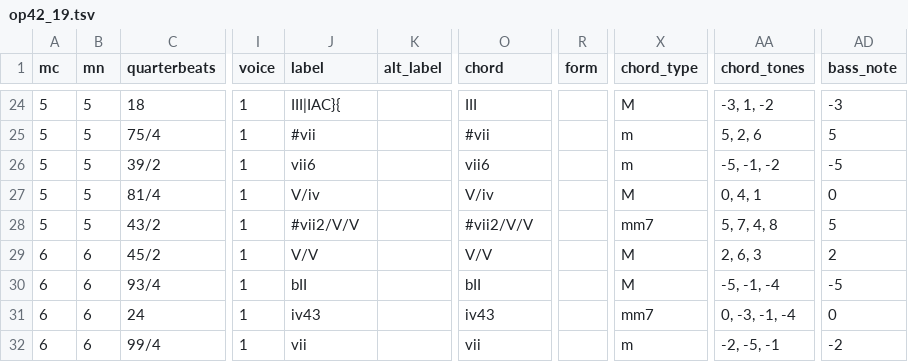
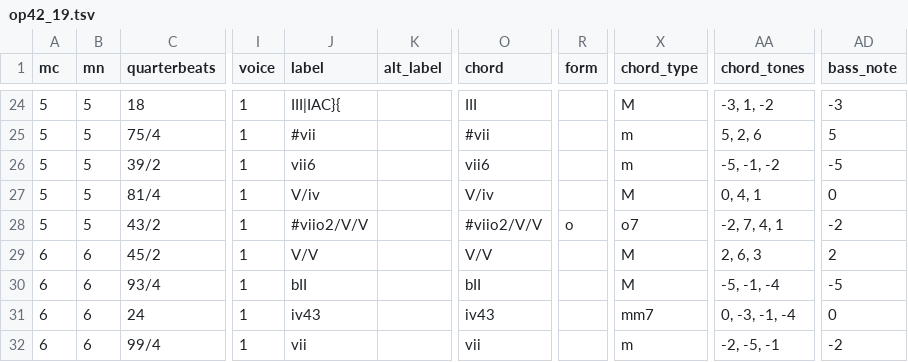
Before and after one commit to DCMLab/rachmaninoff_piano, a TSV file: harmonies/op42_19.tsv, drawn as a sheet; only a part is shown, gaps mark what is left out; the diff names each change by its address in the sheet, - before the commit and + after, or states it on an @@ line.

```diff
--- a/harmonies/op42_19.tsv
+++ b/harmonies/op42_19.tsv
-J28 (label): #vii2/V/V
+J28 (label): #viio2/V/V
-O28 (chord): #vii2/V/V
+O28 (chord): #viio2/V/V
-R28 (form): (empty)
+R28 (form): o
-X28 (chord_type): mm7
+X28 (chord_type): o7
-AA28 (chord_tones): 5, 7, 4, 8
+AA28 (chord_tones): -2, 7, 4, 1
-AD28 (bass_note): 5
+AD28 (bass_note): -2
```
Also changed, not shown: reviewed/op42_19_reviewed.tsv, 2 other files.
